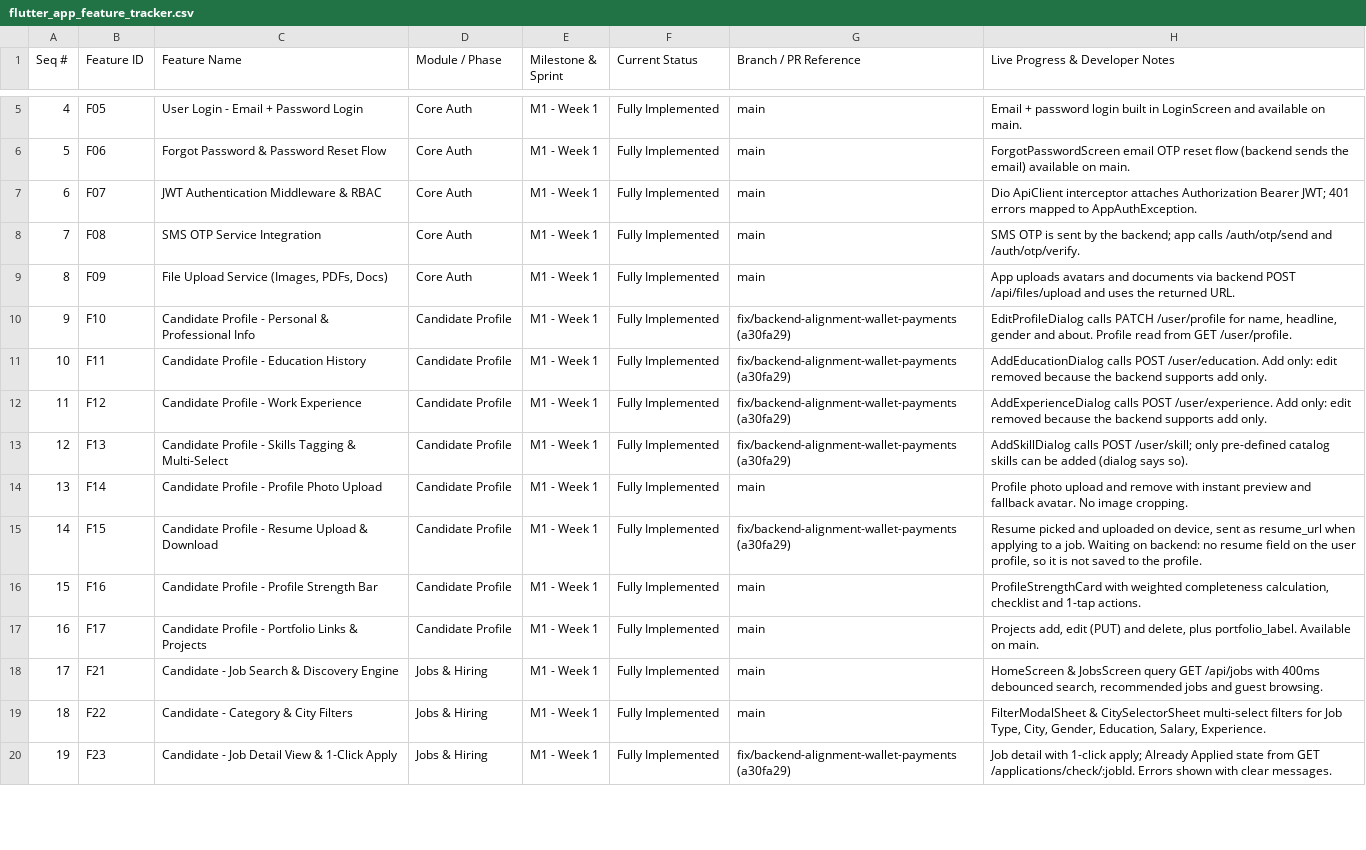
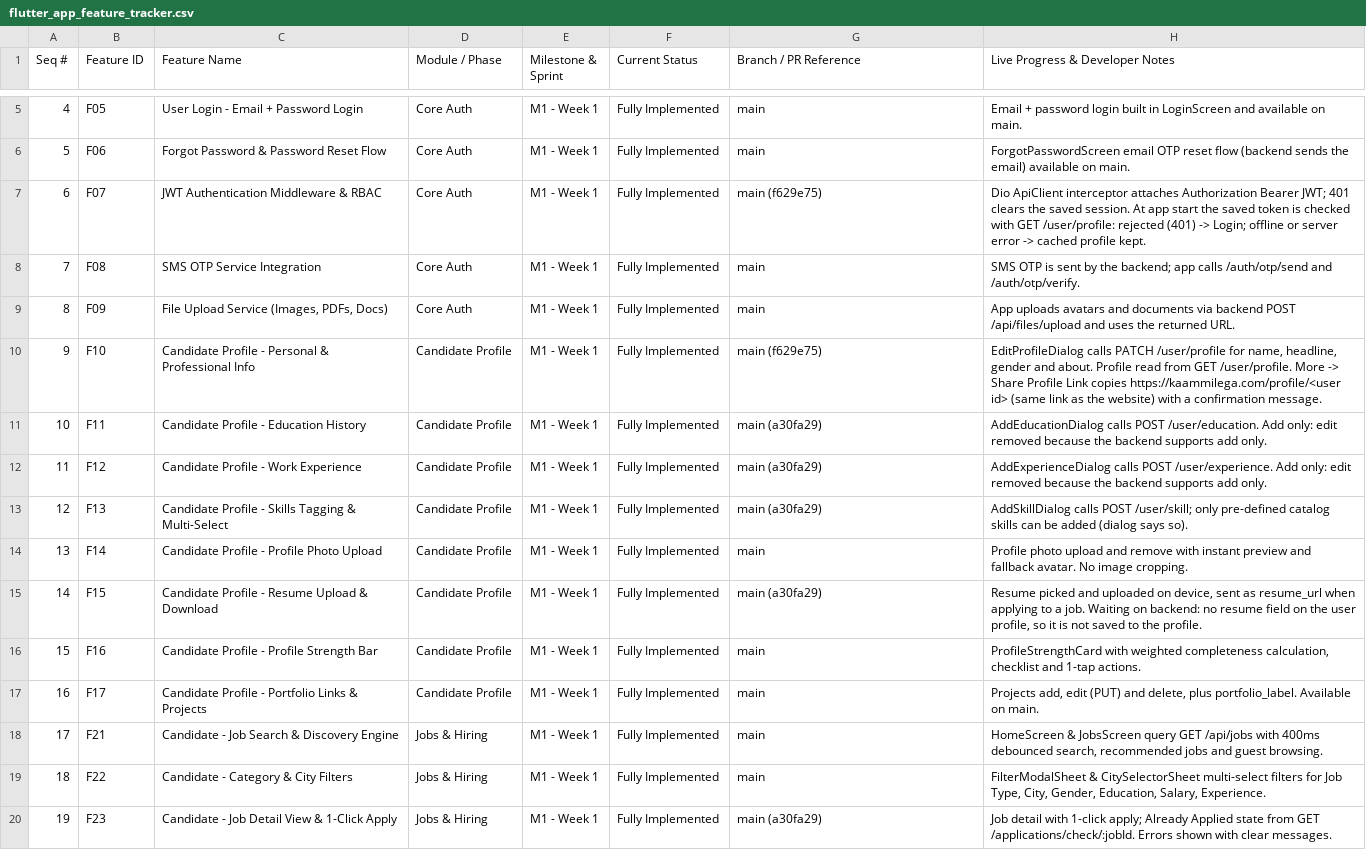
Before and after one commit to TzarVenture/KaamMilegaApp, a CSV file: flutter_app_feature_tracker.csv, drawn as a sheet; only a part is shown, gaps mark what is left out; the diff covers the shown part only.

```diff
--- a/flutter_app_feature_tracker.csv
+++ b/flutter_app_feature_tracker.csv
@@ -6,11 +6,11 @@
 "5","F06","Forgot Password & Password Reset Flow","Core Auth","M1 - Week 1","Fully Implemented","main","ForgotPasswordScreen email OTP reset flow (backend sends the email) available on main."
-"6","F07","JWT Authentication Middleware & RBAC","Core Auth","M1 - Week 1","Fully Implemented","main","Dio ApiClient interceptor attaches Authorization Bearer JWT; 401 errors mapped to AppAuthException."
+"6","F07","JWT Authentication Middleware & RBAC","Core Auth","M1 - Week 1","Fully Implemented","main (f629e75)","Dio ApiClient interceptor attaches Authorization Bearer JWT; 401 clears the saved session. At app start the saved token is checked with GET /user/profile: rejected (401) -> Login; offline or server error -> cached profile kept."
 "7","F08","SMS OTP Service Integration","Core Auth","M1 - Week 1","Fully Implemented","main","SMS OTP is sent by the backend; app calls /auth/otp/send and /auth/otp/verify."
 "8","F09","File Upload Service (Images, PDFs, Docs)","Core Auth","M1 - Week 1","Fully Implemented","main","App uploads avatars and documents via backend POST /api/files/upload and uses the returned URL."
-"9","F10","Candidate Profile - Personal & Professional Info","Candidate Profile","M1 - Week 1","Fully Implemented","fix/backend-alignment-wallet-payments (a30fa29)","EditProfileDialog calls PATCH /user/profile for name, headline, gender and about. Profile read from GET /user/profile."
-"10","F11","Candidate Profile - Education History","Candidate Profile","M1 - Week 1","Fully Implemented","fix/backend-alignment-wallet-payments (a30fa29)","AddEducationDialog calls POST /user/education. Add only: edit removed because the backend supports add only."
-"11","F12","Candidate Profile - Work Experience","Candidate Profile","M1 - Week 1","Fully Implemented","fix/backend-alignment-wallet-payments (a30fa29)","AddExperienceDialog calls POST /user/experience. Add only: edit removed because the backend supports add only."
-"12","F13","Candidate Profile - Skills Tagging & Multi-Select","Candidate Profile","M1 - Week 1","Fully Implemented","fix/backend-alignment-wallet-payments (a30fa29)","AddSkillDialog calls POST /user/skill; only pre-defined catalog skills can be added (dialog says so)."
+"9","F10","Candidate Profile - Personal & Professional Info","Candidate Profile","M1 - Week 1","Fully Implemented","main (f629e75)","EditProfileDialog calls PATCH /user/profile for name, headline, gender and about. Profile read from GET /user/profile. More -> Share Profile Link copies https://kaammilega.com/profile/<user id> (same link as the website) with a confirmation message."
+"10","F11","Candidate Profile - Education History","Candidate Profile","M1 - Week 1","Fully Implemented","main (a30fa29)","AddEducationDialog calls POST /user/education. Add only: edit removed because the backend supports add only."
+"11","F12","Candidate Profile - Work Experience","Candidate Profile","M1 - Week 1","Fully Implemented","main (a30fa29)","AddExperienceDialog calls POST /user/experience. Add only: edit removed because the backend supports add only."
+"12","F13","Candidate Profile - Skills Tagging & Multi-Select","Candidate Profile","M1 - Week 1","Fully Implemented","main (a30fa29)","AddSkillDialog calls POST /user/skill; only pre-defined catalog skills can be added (dialog says so)."
 "13","F14","Candidate Profile - Profile Photo Upload","Candidate Profile","M1 - Week 1","Fully Implemented","main","Profile photo upload and remove with instant preview and fallback avatar. No image cropping."
-"14","F15","Candidate Profile - Resume Upload & Download","Candidate Profile","M1 - Week 1","Fully Implemented","fix/backend-alignment-wallet-payments (a30fa29)","Resume picked and uploaded on device, sent as resume_url when applying to a job. Waiting on backend: no resume field on the user profile, so it is not saved to the profile."
+"14","F15","Candidate Profile - Resume Upload & Download","Candidate Profile","M1 - Week 1","Fully Implemented","main (a30fa29)","Resume picked and uploaded on device, sent as resume_url when applying to a job. Waiting on backend: no resume field on the user profile, so it is not saved to the profile."
 "15","F16","Candidate Profile - Profile Strength Bar","Candidate Profile","M1 - Week 1","Fully Implemented","main","ProfileStrengthCard with weighted completeness calculation, checklist and 1-tap actions."
@@ -19,2 +19,2 @@
 "18","F22","Candidate - Category & City Filters","Jobs & Hiring","M1 - Week 1","Fully Implemented","main","FilterModalSheet & CitySelectorSheet multi-select filters for Job Type, City, Gender, Education, Salary, Experience."
-"19","F23","Candidate - Job Detail View & 1-Click Apply","Jobs & Hiring","M1 - Week 1","Fully Implemented","fix/backend-alignment-wallet-payments (a30fa29)","Job detail with 1-click apply; Already Applied state from GET /applications/check/:jobId. Errors shown with clear messages."
+"19","F23","Candidate - Job Detail View & 1-Click Apply","Jobs & Hiring","M1 - Week 1","Fully Implemented","main (a30fa29)","Job detail with 1-click apply; Already Applied state from GET /applications/check/:jobId. Errors shown with clear messages."
```
Also changed, not shown: 31 edited cells elsewhere in this file, 6 other files.
